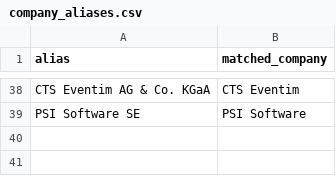
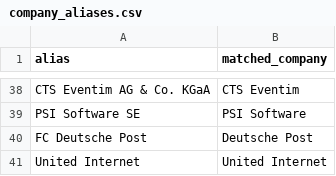
Before and after one commit to TIzumMO/fitnessdax, a CSV file: company_aliases.csv, drawn as a sheet; only a part is shown, gaps mark what is left out; the diff names each change by its address in the sheet, - before the commit and + after, or states it on an @@ line.

Commit message:
Improved company matching with minor improved results. Renamed Endurance Multiple to Participation Multiple.

```diff
--- a/company_aliases.csv
+++ b/company_aliases.csv
+row 40: FC Deutsche Post | Deutsche Post
+row 41: United Internet | United Internet
```
Also changed, not shown: output/fitnessdax_final.csv, output/fitnessdax_ranking_by_year.csv, 7 other files.
